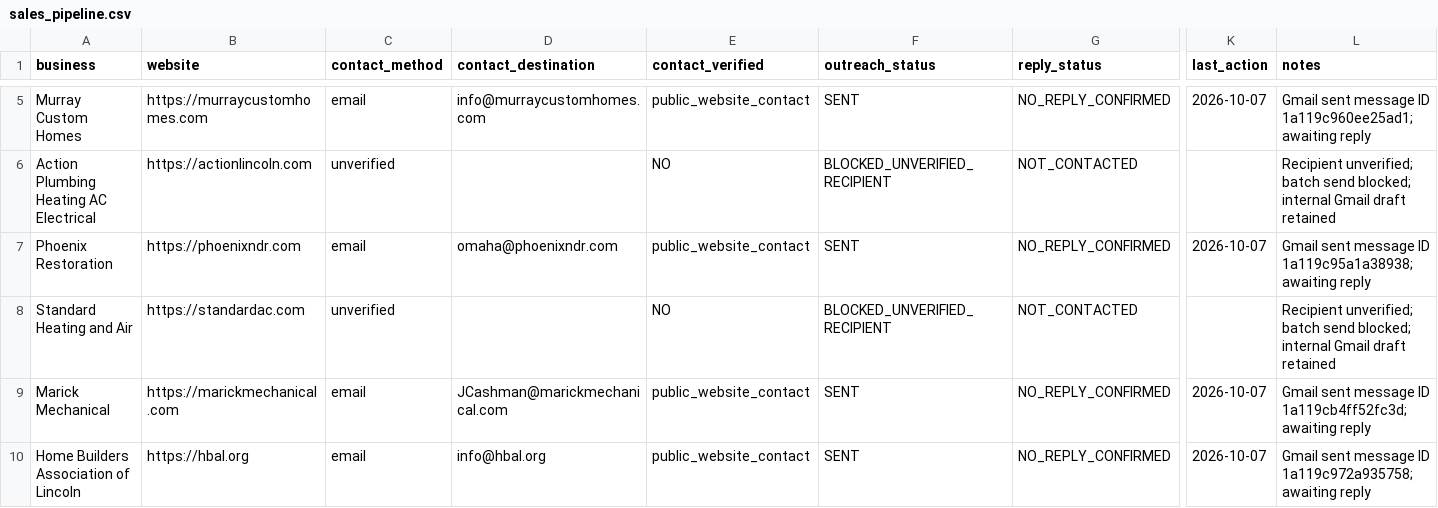
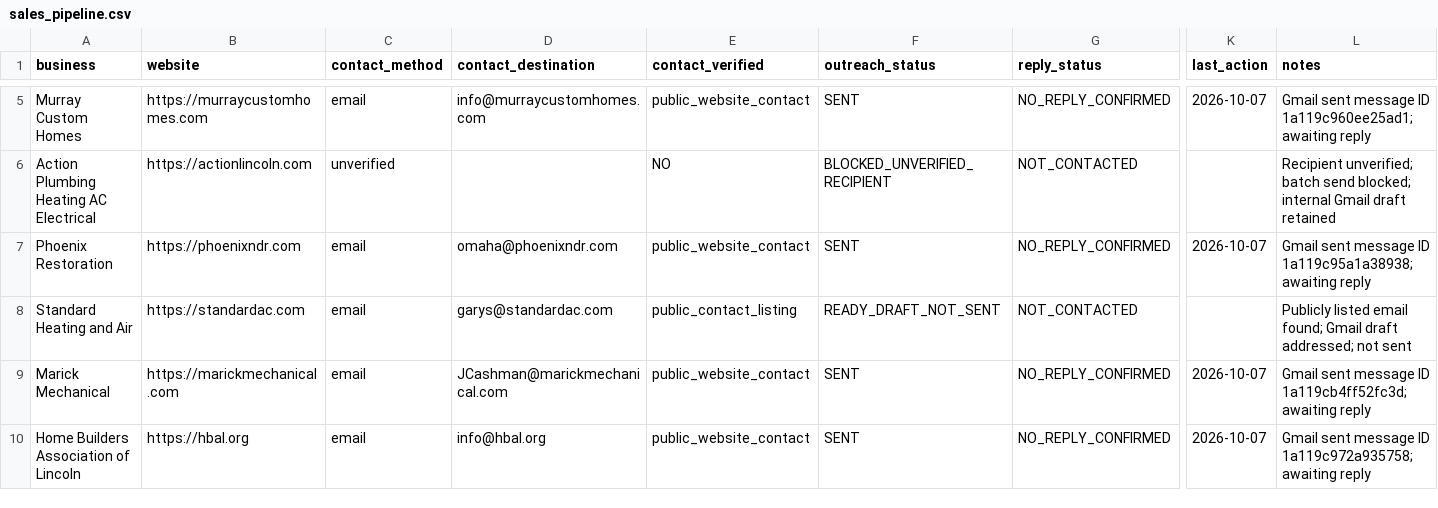
Before and after one commit to xrangeloff1-byte/ScoutDashboard, a CSV file: operations/sales_pipeline.csv, drawn as a sheet; only a part is shown, gaps mark what is left out; the diff names each change by its address in the sheet, - before the commit and + after, or states it on an @@ line.

Commit message:
Scout: verify Standard Heating contact and prepare addressed Gmail draft

```diff
--- a/operations/sales_pipeline.csv
+++ b/operations/sales_pipeline.csv
-C8 (contact_method): unverified
+C8 (contact_method): email
-D8 (contact_destination): (empty)
+D8 (contact_destination): garys@standardac.com
-E8 (contact_verified): NO
+E8 (contact_verified): public_contact_listing
-F8 (outreach_status): BLOCKED_UNVERIFIED_RECIPIENT
+F8 (outreach_status): READY_DRAFT_NOT_SENT
-L8 (notes): Recipient unverified; batch send blocked; internal Gmail draft retained
+L8 (notes): Publicly listed email found; Gmail draft addressed; not sent
```
